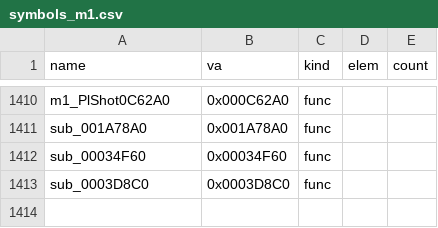
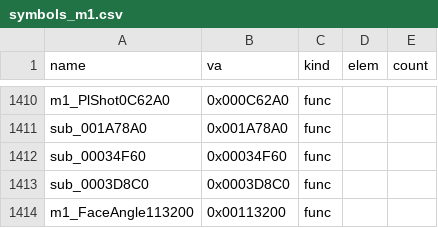
Before and after one commit to Pallypots/Project-Soul-Robber, a CSV file: config/symbols_m1.csv, drawn as a sheet; only a part is shown, gaps mark what is left out.

```diff
--- a/config/symbols_m1.csv
+++ b/config/symbols_m1.csv
@@ -1413 +1413,2 @@ sub_00034F60,0x00034F60,func,,
 sub_0003D8C0,0x0003D8C0,func,,
+m1_FaceAngle113200,0x00113200,func,,
```
Also changed, not shown: config/function_states_m1.csv, 2 other files.
